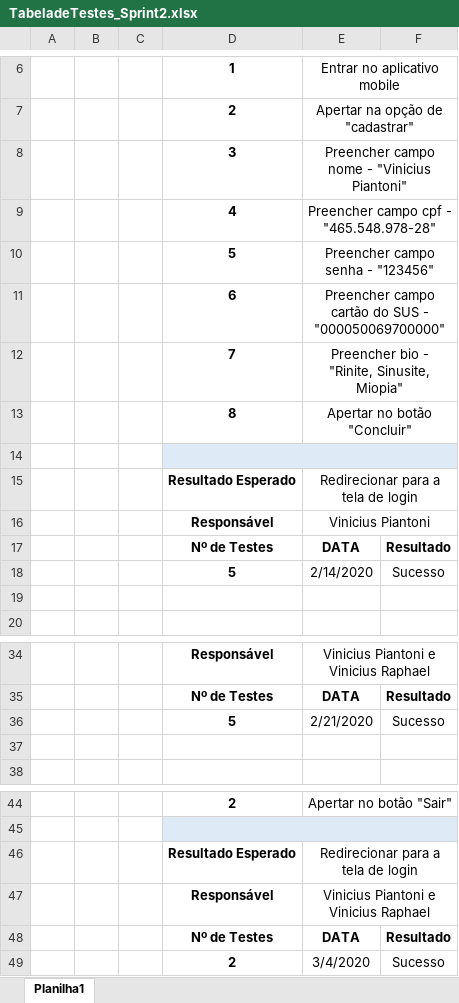
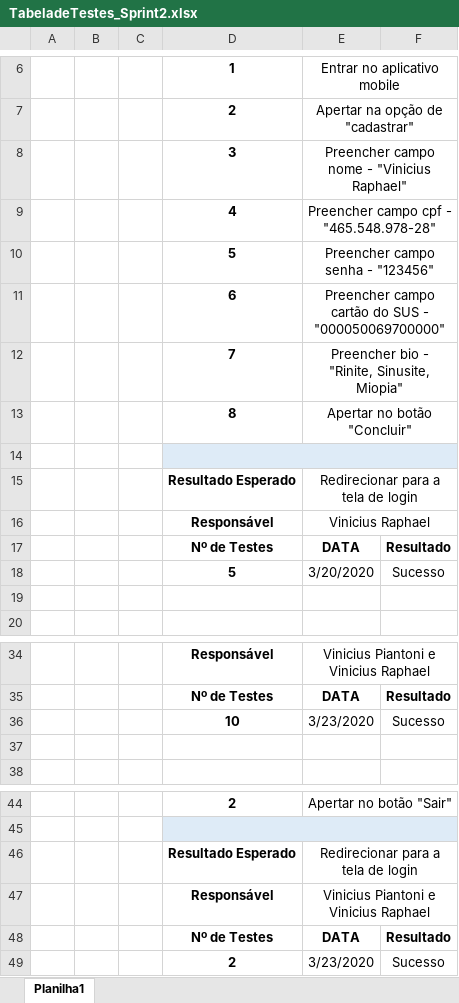
Before and after one commit to Silva4g/AAmed, an Excel workbook: documentacao/TabeladeTestes_Sprint2.xlsx, sheet Planilha1, drawn as a sheet; only a part is shown, gaps mark what is left out; values as stored, in another font and other column widths than the file's, no borders; removed rows and columns are numbered as before the commit, all else as after; the diff names each change by its address in the sheet, - before the commit and + after, or states it on an @@ line.

```diff
--- a/documentacao/TabeladeTestes_Sprint2.xlsx (sheet Planilha1)
+++ b/documentacao/TabeladeTestes_Sprint2.xlsx (sheet Planilha1)
-E8: Preencher campo nome - "Vinicius Piantoni"
+E8: Preencher campo nome - "Vinicius Raphael"
-E16: Vinicius Piantoni
+E16: Vinicius Raphael
-E18: 2/14/2020
+E18: 3/20/2020
-row 36:  |  |  | 5 | 2/21/2020 | Sucesso
+row 36:  |  |  | 10 | 3/23/2020 | Sucesso
-E49: 3/4/2020
+E49: 3/23/2020
```
Also changed, not shown: 1 other file.
